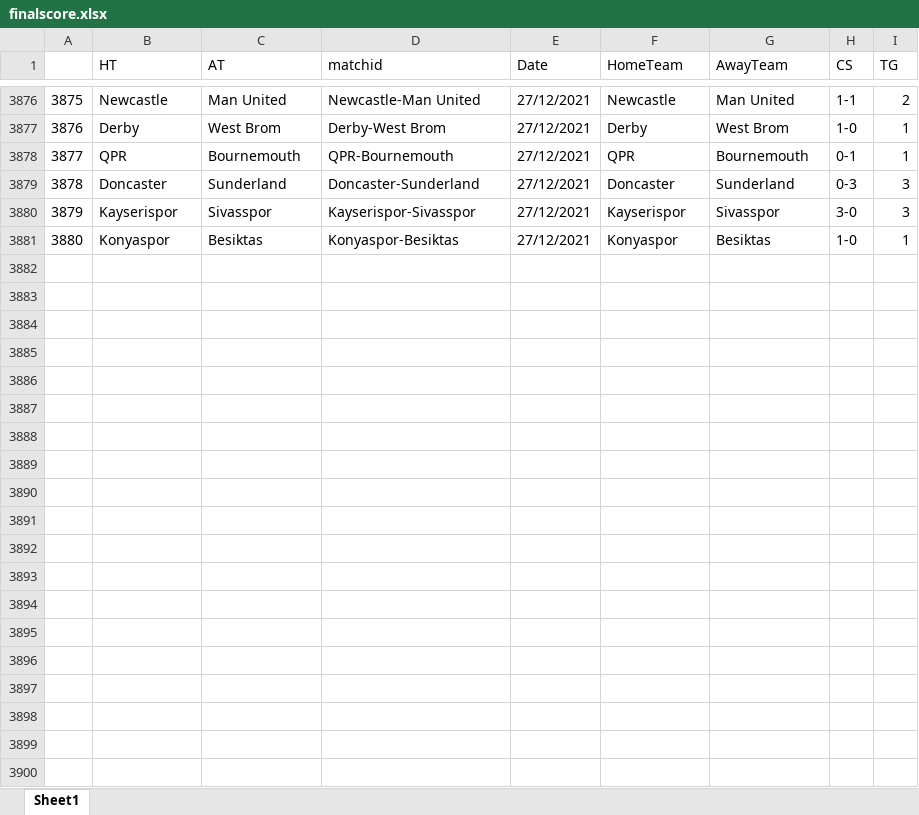
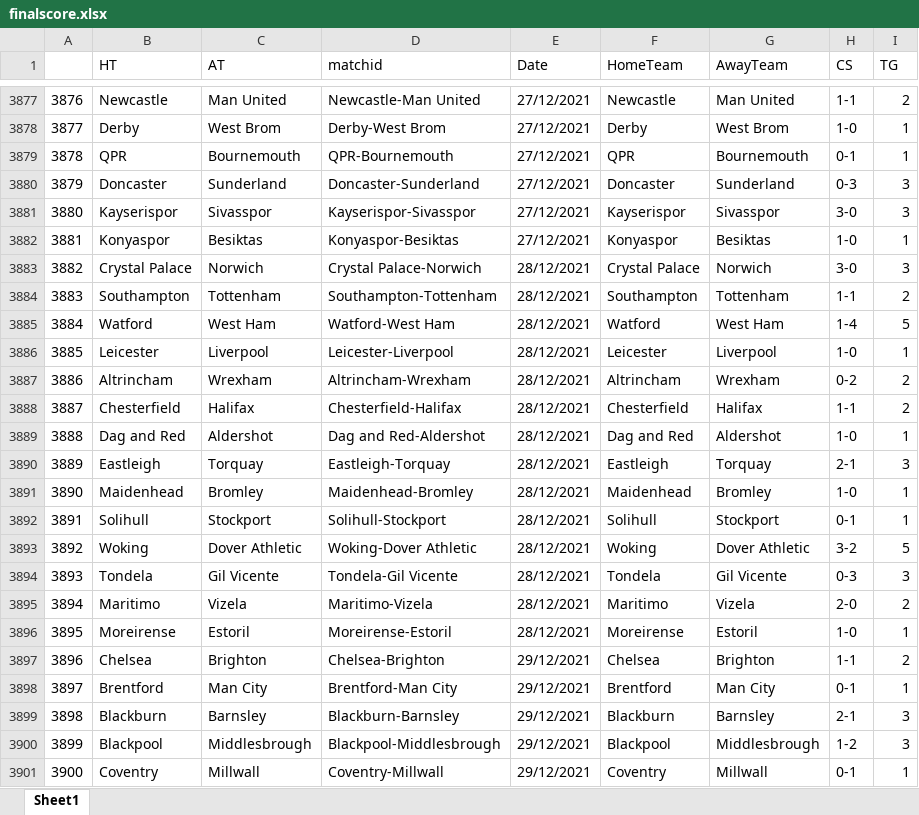
Before and after one commit to gitboyzorro5/Rsoccer, an Excel workbook: finalscore.xlsx, sheet Sheet1, drawn as a sheet; only a part is shown, gaps mark what is left out; values as stored, in another font and other column widths than the file's, no borders; the diff covers the shown part only; the diff names each change by its address in the sheet, - before the commit and + after, or states it on an @@ line.

```diff
--- a/finalscore.xlsx (sheet Sheet1)
+++ b/finalscore.xlsx (sheet Sheet1)
@@ column A renumbered between rows 901 and 3882 @@
+row 3883: 3882 | Crystal Palace | Norwich | Crystal Palace-Norwich | 28/12/2021 | Crystal Palace | Norwich | 3-0 | 3
+row 3884: 3883 | Southampton | Tottenham | Southampton-Tottenham | 28/12/2021 | Southampton | Tottenham | 1-1 | 2
+row 3885: 3884 | Watford | West Ham | Watford-West Ham | 28/12/2021 | Watford | West Ham | 1-4 | 5
+row 3886: 3885 | Leicester | Liverpool | Leicester-Liverpool | 28/12/2021 | Leicester | Liverpool | 1-0 | 1
+row 3887: 3886 | Altrincham | Wrexham | Altrincham-Wrexham | 28/12/2021 | Altrincham | Wrexham | 0-2 | 2
+row 3888: 3887 | Chesterfield | Halifax | Chesterfield-Halifax | 28/12/2021 | Chesterfield | Halifax | 1-1 | 2
+row 3889: 3888 | Dag and Red | Aldershot | Dag and Red-Aldershot | 28/12/2021 | Dag and Red | Aldershot | 1-0 | 1
+row 3890: 3889 | Eastleigh | Torquay | Eastleigh-Torquay | 28/12/2021 | Eastleigh | Torquay | 2-1 | 3
+row 3891: 3890 | Maidenhead | Bromley | Maidenhead-Bromley | 28/12/2021 | Maidenhead | Bromley | 1-0 | 1
+row 3892: 3891 | Solihull | Stockport | Solihull-Stockport | 28/12/2021 | Solihull | Stockport | 0-1 | 1
+row 3893: 3892 | Woking | Dover Athletic | Woking-Dover Athletic | 28/12/2021 | Woking | Dover Athletic | 3-2 | 5
+row 3894: 3893 | Tondela | Gil Vicente | Tondela-Gil Vicente | 28/12/2021 | Tondela | Gil Vicente | 0-3 | 3
+row 3895: 3894 | Maritimo | Vizela | Maritimo-Vizela | 28/12/2021 | Maritimo | Vizela | 2-0 | 2
+row 3896: 3895 | Moreirense | Estoril | Moreirense-Estoril | 28/12/2021 | Moreirense | Estoril | 1-0 | 1
+row 3897: 3896 | Chelsea | Brighton | Chelsea-Brighton | 29/12/2021 | Chelsea | Brighton | 1-1 | 2
+row 3898: 3897 | Brentford | Man City | Brentford-Man City | 29/12/2021 | Brentford | Man City | 0-1 | 1
+row 3899: 3898 | Blackburn | Barnsley | Blackburn-Barnsley | 29/12/2021 | Blackburn | Barnsley | 2-1 | 3
+row 3900: 3899 | Blackpool | Middlesbrough | Blackpool-Middlesbrough | 29/12/2021 | Blackpool | Middlesbrough | 1-2 | 3
+row 3901: 3900 | Coventry | Millwall | Coventry-Millwall | 29/12/2021 | Coventry | Millwall | 0-1 | 1
```
Also changed, not shown: 119 added rows, 4 edited cells and cell formats elsewhere in this sheet, Divisions/B1.xlsx, Divisions/E1.xlsx, 41 other files.
